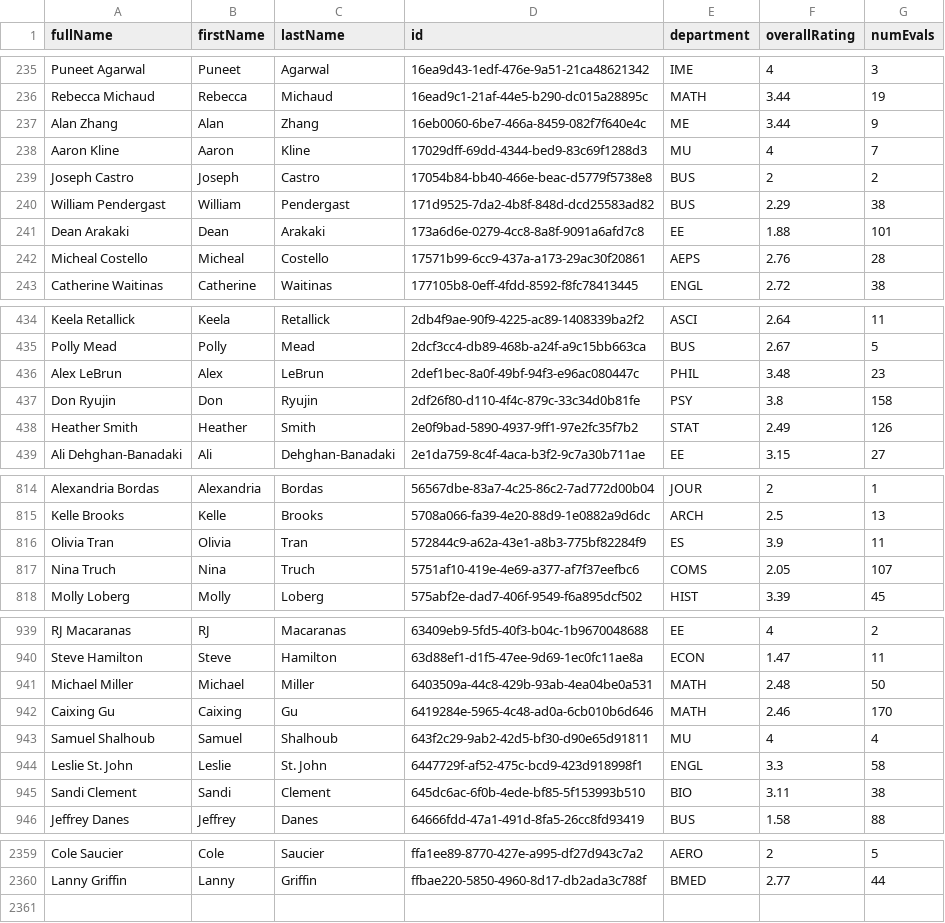
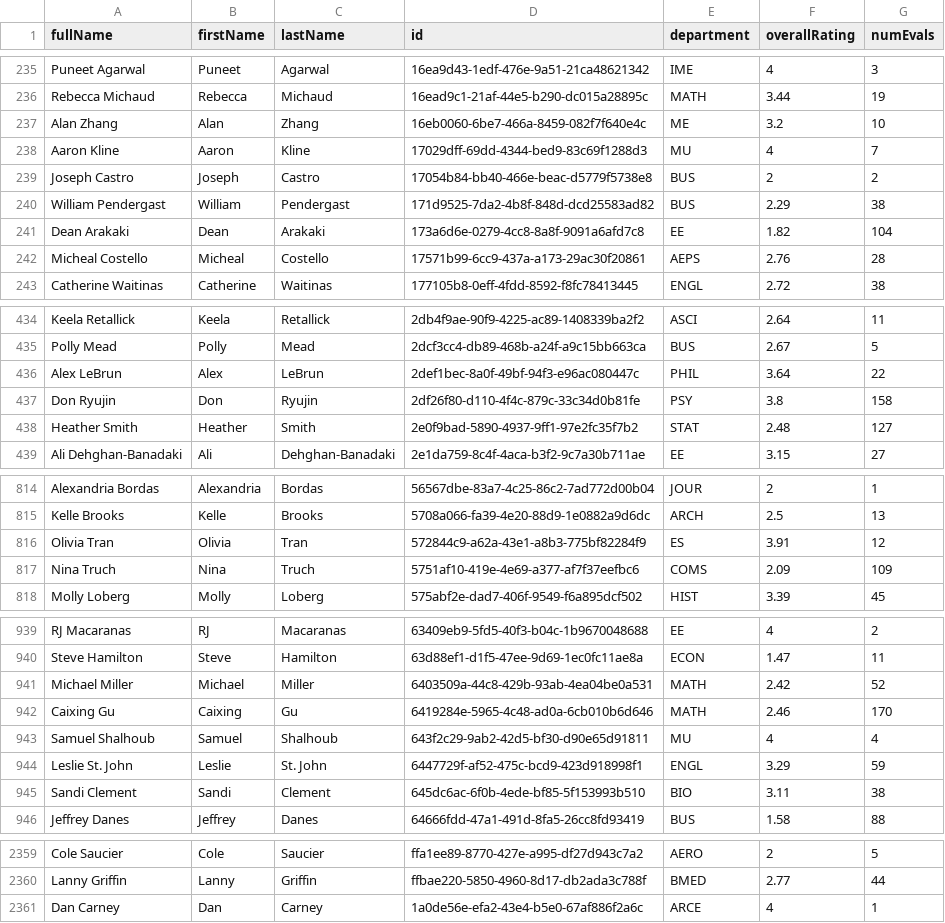
Before and after one commit to sreshtalluri/polyratings-data-collection, a CSV file: data/main/professor_name_to_id.csv, drawn as a sheet; only a part is shown, gaps mark what is left out; the diff covers the shown part only.

```diff
--- a/data/main/professor_name_to_id.csv
+++ b/data/main/professor_name_to_id.csv
@@ -236,3 +236,3 @@ Puneet Agarwal,Puneet,Agarwal,16ea9d43-1edf-476e-9a51-21ca48621342,IME,4,3
 Rebecca Michaud,Rebecca,Michaud,16ead9c1-21af-44e5-b290-dc015a28895c,MATH,3.44,19
-Alan Zhang,Alan,Zhang,16eb0060-6be7-466a-8459-082f7f640e4c,ME,3.44,9
+Alan Zhang,Alan,Zhang,16eb0060-6be7-466a-8459-082f7f640e4c,ME,3.2,10
 Aaron Kline,Aaron,Kline,17029dff-69dd-4344-bed9-83c69f1288d3,MU,4,7
@@ -240,3 +240,3 @@ Joseph Castro,Joseph,Castro,17054b84-bb40-466e-beac-d5779f5738e8,BUS,2,2
 William Pendergast,William,Pendergast,171d9525-7da2-4b8f-848d-dcd25583ad82,BUS,2.29,38
-Dean Arakaki,Dean,Arakaki,173a6d6e-0279-4cc8-8a8f-9091a6afd7c8,EE,1.88,101
+Dean Arakaki,Dean,Arakaki,173a6d6e-0279-4cc8-8a8f-9091a6afd7c8,EE,1.82,104
 Micheal Costello,Micheal,Costello,17571b99-6cc9-437a-a173-29ac30f20861,AEPS,2.76,28
@@ -435,5 +435,5 @@ Keela Retallick,Keela,Retallick,2db4f9ae-90f9-4225-ac89-1408339ba2f2,ASCI,2.64,1
 Polly Mead,Polly,Mead,2dcf3cc4-db89-468b-a24f-a9c15bb663ca,BUS,2.67,5
-Alex LeBrun,Alex,LeBrun,2def1bec-8a0f-49bf-94f3-e96ac080447c,PHIL,3.48,23
+Alex LeBrun,Alex,LeBrun,2def1bec-8a0f-49bf-94f3-e96ac080447c,PHIL,3.64,22
 Don Ryujin,Don,Ryujin,2df26f80-d110-4f4c-879c-33c34d0b81fe,PSY,3.8,158
-Heather Smith,Heather,Smith,2e0f9bad-5890-4937-9ff1-97e2fc35f7b2,STAT,2.49,126
+Heather Smith,Heather,Smith,2e0f9bad-5890-4937-9ff1-97e2fc35f7b2,STAT,2.48,127
 Ali Dehghan-Banadaki,Ali,Dehghan-Banadaki,2e1da759-8c4f-4aca-b3f2-9c7a30b711ae,EE,3.15,27
@@ -815,4 +815,4 @@ Alexandria Bordas,Alexandria,Bordas,56567dbe-83a7-4c25-86c2-7ad772d00b04,JOUR,2,
 Kelle Brooks,Kelle,Brooks,5708a066-fa39-4e20-88d9-1e0882a9d6dc,ARCH,2.5,13
-Olivia Tran,Olivia,Tran,572844c9-a62a-43e1-a8b3-775bf82284f9,ES,3.9,11
-Nina Truch,Nina,Truch,5751af10-419e-4e69-a377-af7f37eefbc6,COMS,2.05,107
+Olivia Tran,Olivia,Tran,572844c9-a62a-43e1-a8b3-775bf82284f9,ES,3.91,12
+Nina Truch,Nina,Truch,5751af10-419e-4e69-a377-af7f37eefbc6,COMS,2.09,109
 Molly Loberg,Molly,Loberg,575abf2e-dad7-406f-9549-f6a895dcf502,HIST,3.39,45
@@ -940,6 +940,6 @@ RJ Macaranas,RJ,Macaranas,63409eb9-5fd5-40f3-b04c-1b9670048688,EE,4,2
 Steve Hamilton,Steve,Hamilton,63d88ef1-d1f5-47ee-9d69-1ec0fc11ae8a,ECON,1.47,11
-Michael Miller,Michael,Miller,6403509a-44c8-429b-93ab-4ea04be0a531,MATH,2.48,50
+Michael Miller,Michael,Miller,6403509a-44c8-429b-93ab-4ea04be0a531,MATH,2.42,52
 Caixing Gu,Caixing,Gu,6419284e-5965-4c48-ad0a-6cb010b6d646,MATH,2.46,170
 Samuel Shalhoub,Samuel,Shalhoub,643f2c29-9ab2-42d5-bf30-d90e65d91811,MU,4,4
-Leslie St. John,Leslie,St. John,6447729f-af52-475c-bcd9-423d918998f1,ENGL,3.3,58
+Leslie St. John,Leslie,St. John,6447729f-af52-475c-bcd9-423d918998f1,ENGL,3.29,59
 Sandi Clement,Sandi,Clement,645dc6ac-6f0b-4ede-bf85-5f153993b510,BIO,3.11,38
@@ -2360 +2360,2 @@ Cole Saucier,Cole,Saucier,ffa1ee89-8770-427e-a995-df27d943c7a2,AERO,2,5
 Lanny Griffin,Lanny,Griffin,ffbae220-5850-4960-8d17-db2ada3c788f,BMED,2.77,44
+Dan Carney,Dan,Carney,1a0de56e-efa2-43e4-b5e0-67af886f2a6c,ARCE,4,1
```
Also changed, not shown: 103 edited cells elsewhere in this file, data/main/department_summary.csv, data/main/professors_data.csv.
